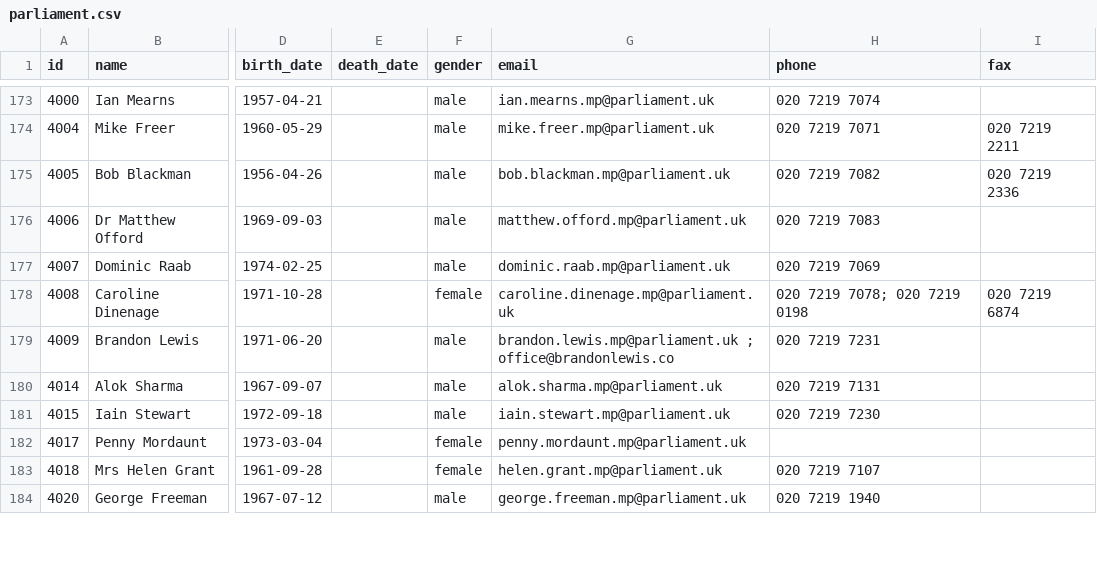
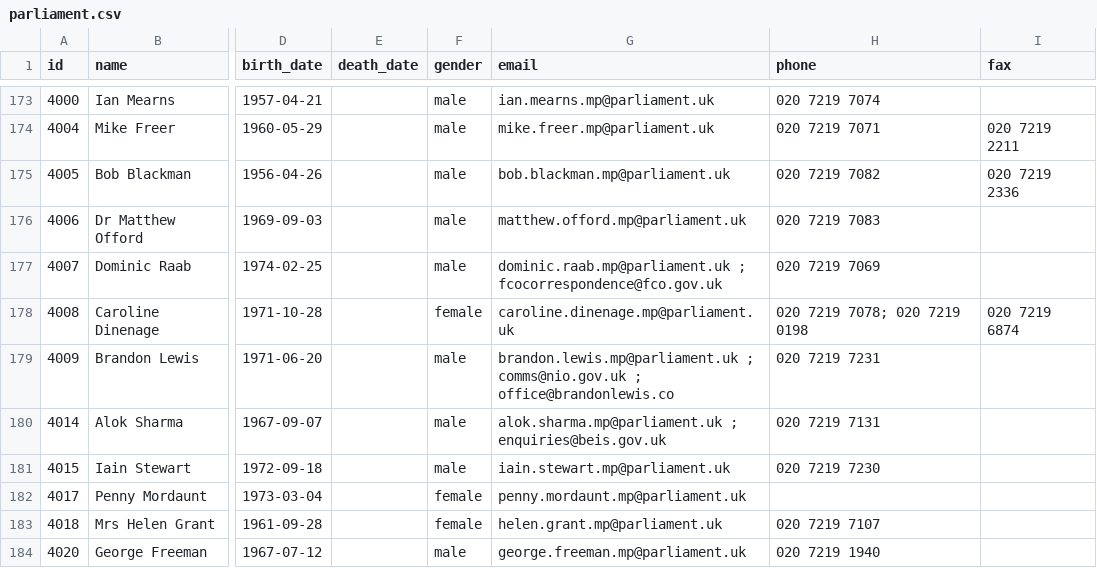
Before and after one commit to loudspeek/representa, a CSV file: data/UK/Commons/sources/morph/parliament.csv, drawn as a sheet; only a part is shown, gaps mark what is left out; the diff covers the shown part only; the diff names each change by its address in the sheet, - before the commit and + after, or states it on an @@ line.

```diff
--- a/data/UK/Commons/sources/morph/parliament.csv
+++ b/data/UK/Commons/sources/morph/parliament.csv
-G177 (email): dominic.raab.mp@parliament.uk
+G177 (email): dominic.raab.mp@parliament.uk ; fcocorrespondence@fco.gov.uk
-G179 (email): brandon.lewis.mp@parliament.uk ; office@brandonlewis.co
+G179 (email): brandon.lewis.mp@parliament.uk ; comms@nio.gov.uk ; office@brandonlewis.co
-G180 (email): alok.sharma.mp@parliament.uk
+G180 (email): alok.sharma.mp@parliament.uk ; enquiries@beis.gov.uk
```
Also changed, not shown: 48 edited cells elsewhere in this file, 16 other files.
